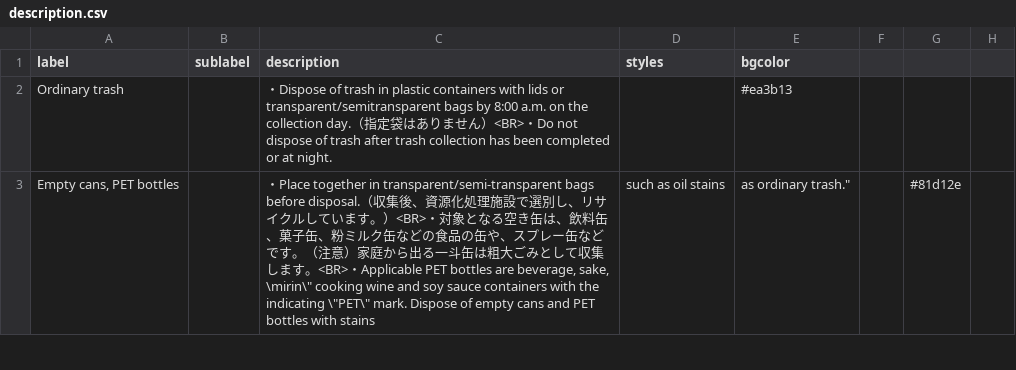
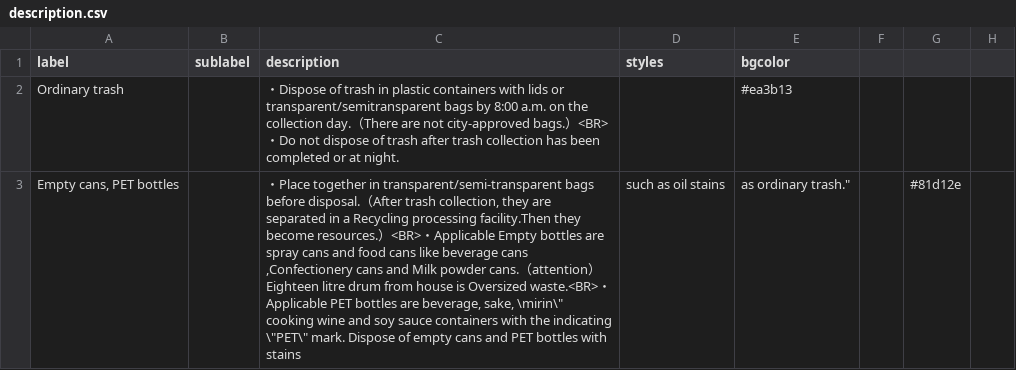
Before and after one commit to codeforkawasaki/5374, a CSV file: data/en-US/description.csv, drawn as a sheet; only a part is shown; the diff covers the shown part only; the diff names each change by its address in the sheet, - before the commit and + after, or states it on an @@ line.

Commit message:
#1 英訳

```diff
--- a/data/en-US/description.csv
+++ b/data/en-US/description.csv
-C2 (description): …day.（指定袋はありません）<BR>…
+C2 (description): …day.（There are not city-approved bags.）<BR>…
-C3 (description): …disposal.（収集後、資源化処理施設で選別し、リサイクルしています。）<BR>・対象となる空き缶は、飲料缶、菓子缶、粉ミルク缶などの食品の缶や、スプレー缶などです。（注意）家庭から出る一斗缶は粗大ごみとして収集します。<BR>・Applicable…
+C3 (description): …disposal.（After trash collection, they are separated in a Recycling processing facility.Then they become resources.）<BR>・Applicable Empty bottles are spray cans and food cans like beverage cans ,Confectionery cans and Milk powder cans.（attention）Eighteen litre drum from house is Oversized waste.<BR>・Applicable…
```
Also changed, not shown: 6 edited cells elsewhere in this file.
